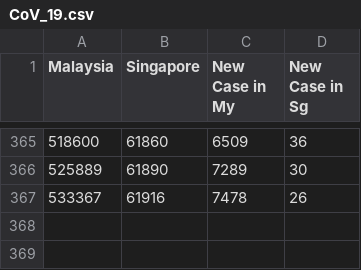
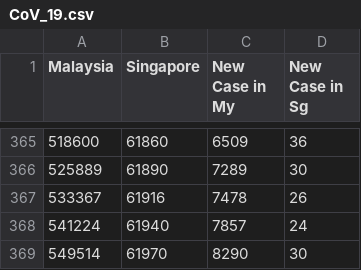
Before and after one commit to DavionChew/CovidMalaysiaSingapore, a CSV file: CoV_19.csv, drawn as a sheet; only a part is shown, gaps mark what is left out.

```diff
--- a/CoV_19.csv
+++ b/CoV_19.csv
@@ -367 +367,3 @@ Malaysia,Singapore,New Case in My,New Case in Sg
 533367,61916,7478,26
+541224,61940,7857,24
+549514,61970,8290,30
```
Also changed, not shown: file_name.csv.
